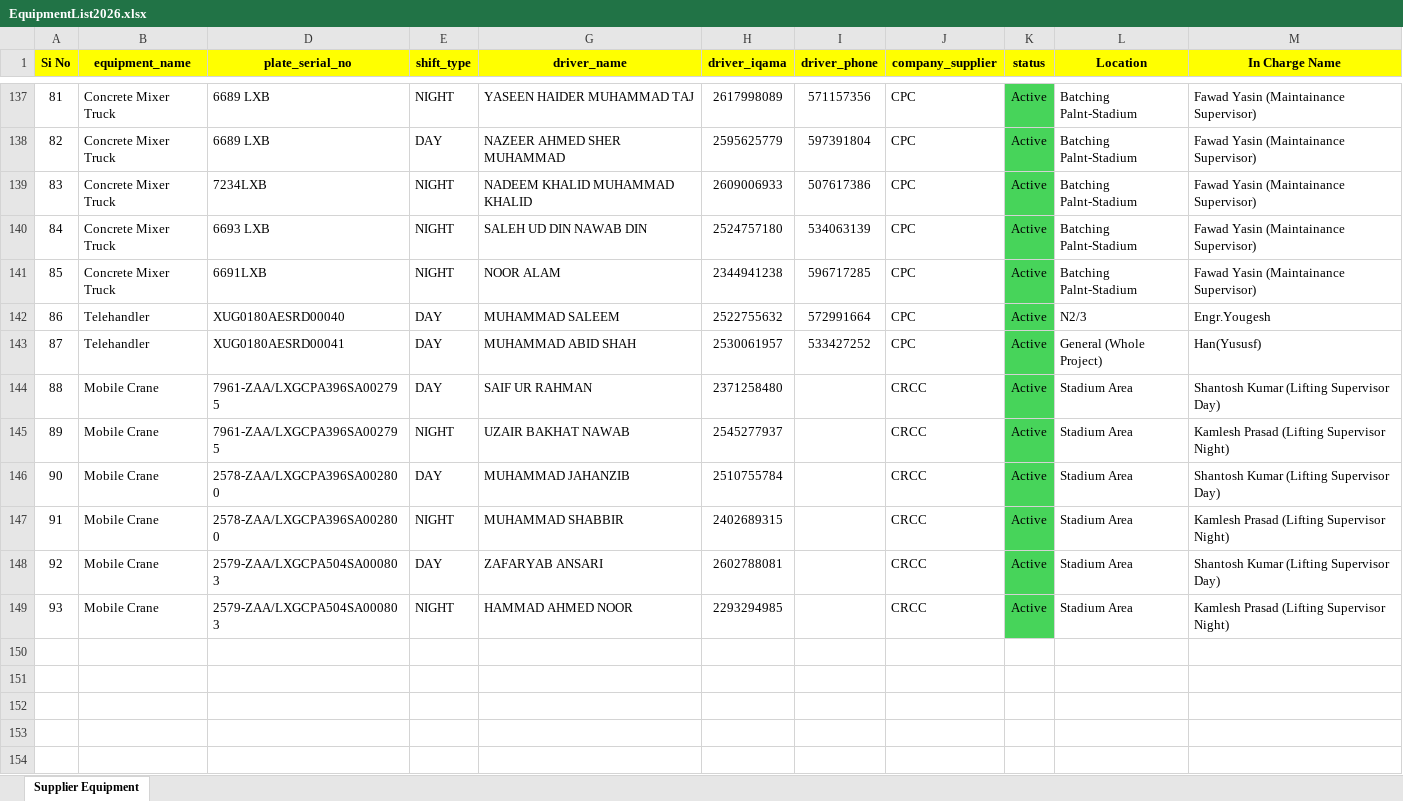
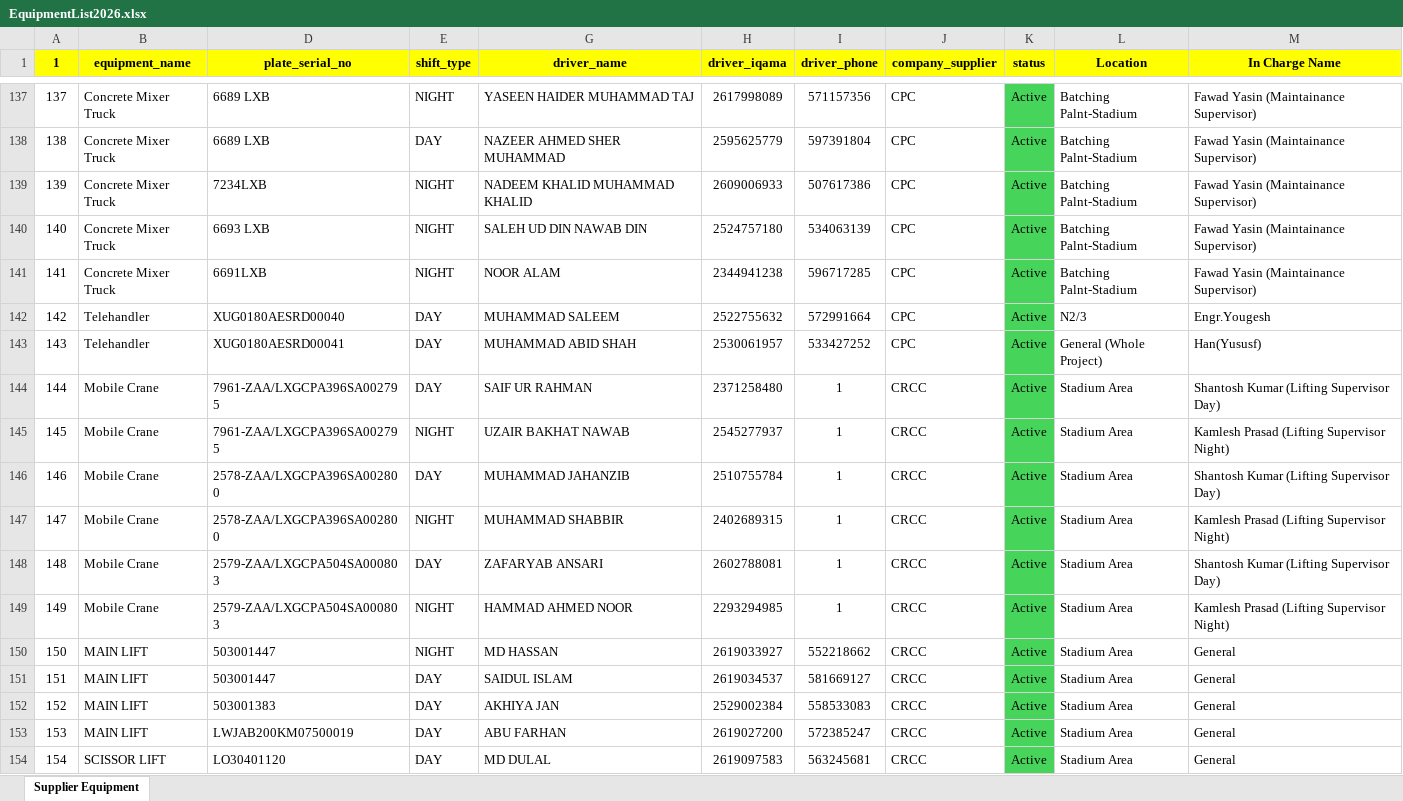
Before and after one commit to naqedshaker139-collab/JCDC-TIMESHEE, an Excel workbook: EquipmentList2026.xlsx, sheet Supplier Equipment, drawn as a sheet; only a part is shown, gaps mark what is left out; values as stored, in another font and other column widths than the file's, no borders; conditional formats not drawn; the diff covers the shown part only; the diff names each change by its address in the sheet, - before the commit and + after, or states it on an @@ line.

Commit message:
Update Excel equipment list and re-imported data

```diff
--- a/EquipmentList2026.xlsx (sheet Supplier Equipment)
+++ b/EquipmentList2026.xlsx (sheet Supplier Equipment)
@@ column A (1) renumbered between rows 1 and 149 @@
-I144:I149 (driver_phone): (empty)
+I144:I149 (driver_phone): 1
+row 150: 150 | MAIN LIFT | 503001447 | NIGHT | MD HASSAN | 2619033927 | 552218662 | CRCC | Active | Stadium Area | General
+row 151: 151 | MAIN LIFT | 503001447 | DAY | SAIDUL ISLAM | 2619034537 | 581669127 | CRCC | Active | Stadium Area | General
+row 152: 152 | MAIN LIFT | 503001383 | DAY | AKHIYA JAN | 2529002384 | 558533083 | CRCC | Active | Stadium Area | General
+row 153: 153 | MAIN LIFT | LWJAB200KM07500019 | DAY | ABU FARHAN | 2619027200 | 572385247 | CRCC | Active | Stadium Area | General
+row 154: 154 | SCISSOR LIFT | LO30401120 | DAY | MD DULAL | 2619097583 | 563245681 | CRCC | Active | Stadium Area | General
```
Also changed, not shown: 11 added rows and 9 edited cells elsewhere in this sheet, hidden cells.
